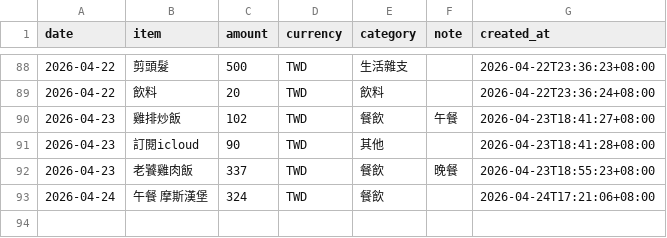
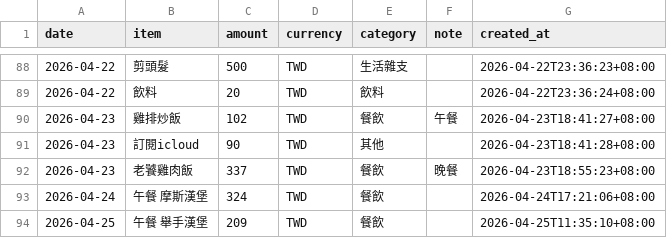
Before and after one commit to yuming920619-svg/Myhermesagi, a CSV file: bookkeeping/ledger.csv, drawn as a sheet; only a part is shown, gaps mark what is left out; the diff names each change by its address in the sheet, - before the commit and + after, or states it on an @@ line.

Commit message:
chore: add expense 2026-04-25 午餐 舉手漢堡

```diff
--- a/bookkeeping/ledger.csv
+++ b/bookkeeping/ledger.csv
+row 94: 2026-04-25 | 午餐 舉手漢堡 | 209 | TWD | 餐飲 |  | 2026-04-25T11:35:10+08:00
```
Also changed, not shown: 1 other file.
